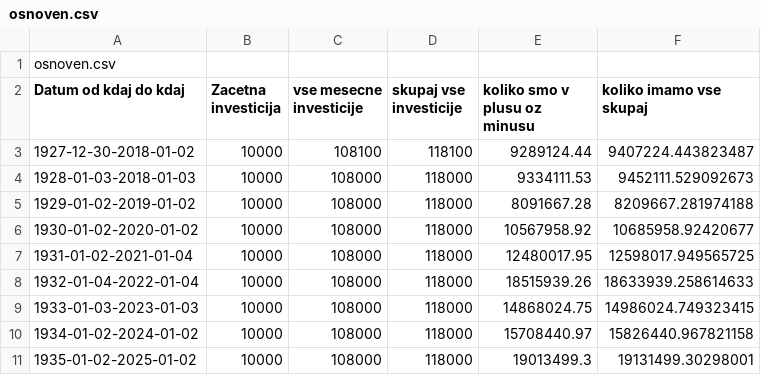
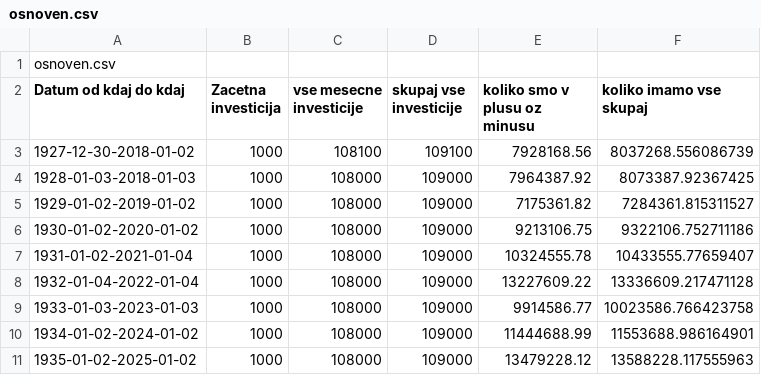
Before and after one commit to Zankooo/Leverage-Etfs, a CSV file: testing/osnoven.csv, drawn as a sheet.

```diff
--- a/testing/osnoven.csv
+++ b/testing/osnoven.csv
@@ -2,10 +2,10 @@ osnoven.csv
 Datum od kdaj do kdaj,Zacetna investicija,vse mesecne investicije,skupaj vse investicije,koliko smo v plusu oz minusu,koliko imamo vse skupaj
-1927-12-30-2018-01-02,10000,108100,118100,9289124.44,9407224.443823487
-1928-01-03-2018-01-03,10000,108000,118000,9334111.53,9452111.529092673
-1929-01-02-2019-01-02,10000,108000,118000,8091667.28,8209667.281974188
-1930-01-02-2020-01-02,10000,108000,118000,10567958.92,10685958.92420677
-1931-01-02-2021-01-04,10000,108000,118000,12480017.95,12598017.949565725
-1932-01-04-2022-01-04,10000,108000,118000,18515939.26,18633939.258614633
-1933-01-03-2023-01-03,10000,108000,118000,14868024.75,14986024.749323415
-1934-01-02-2024-01-02,10000,108000,118000,15708440.97,15826440.967821158
-1935-01-02-2025-01-02,10000,108000,118000,19013499.3,19131499.30298001
+1927-12-30-2018-01-02,1000,108100,109100,7928168.56,8037268.556086739
+1928-01-03-2018-01-03,1000,108000,109000,7964387.92,8073387.92367425
+1929-01-02-2019-01-02,1000,108000,109000,7175361.82,7284361.815311527
+1930-01-02-2020-01-02,1000,108000,109000,9213106.75,9322106.752711186
+1931-01-02-2021-01-04,1000,108000,109000,10324555.78,10433555.77659407
+1932-01-04-2022-01-04,1000,108000,109000,13227609.22,13336609.217471128
+1933-01-03-2023-01-03,1000,108000,109000,9914586.77,10023586.766423758
+1934-01-02-2024-01-02,1000,108000,109000,11444688.99,11553688.986164901
+1935-01-02-2025-01-02,1000,108000,109000,13479228.12,13588228.117555963
```
Also changed, not shown: testing/vzvod-2x.csv, testing/vzvod-3x.csv, 7 other files.
